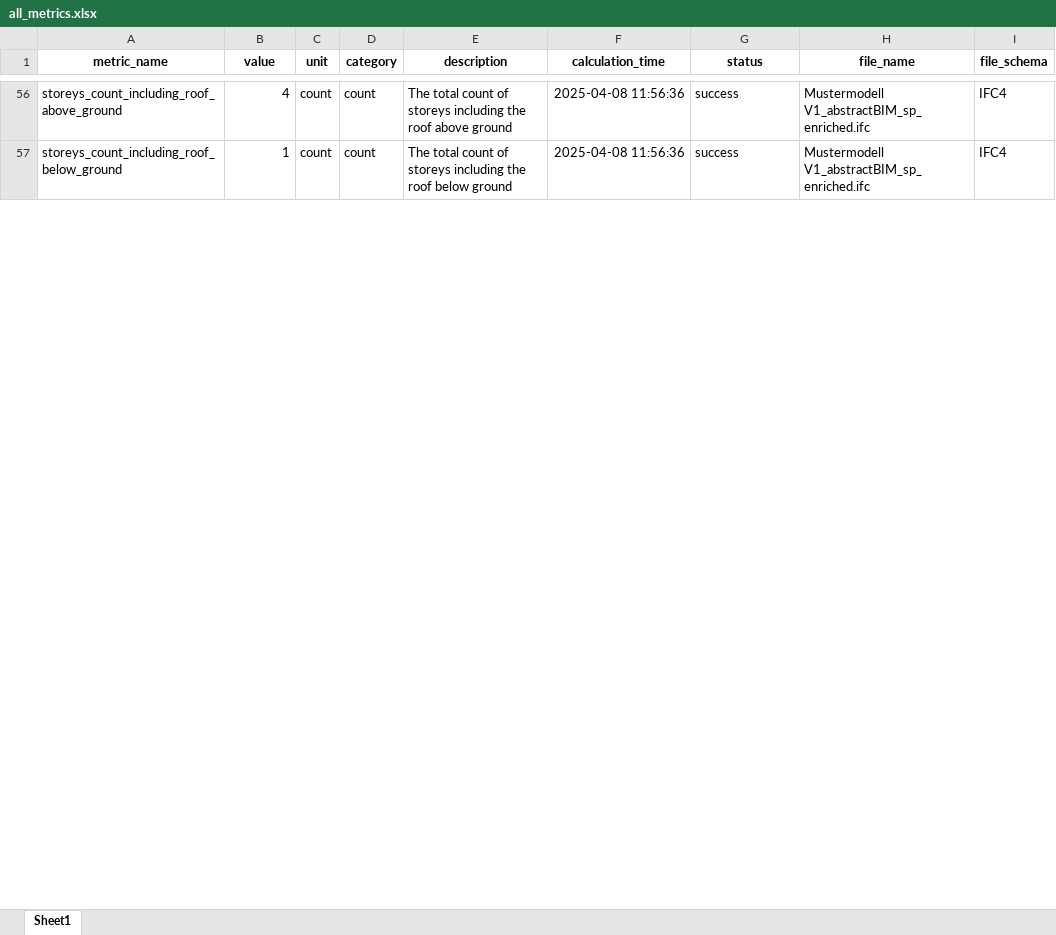
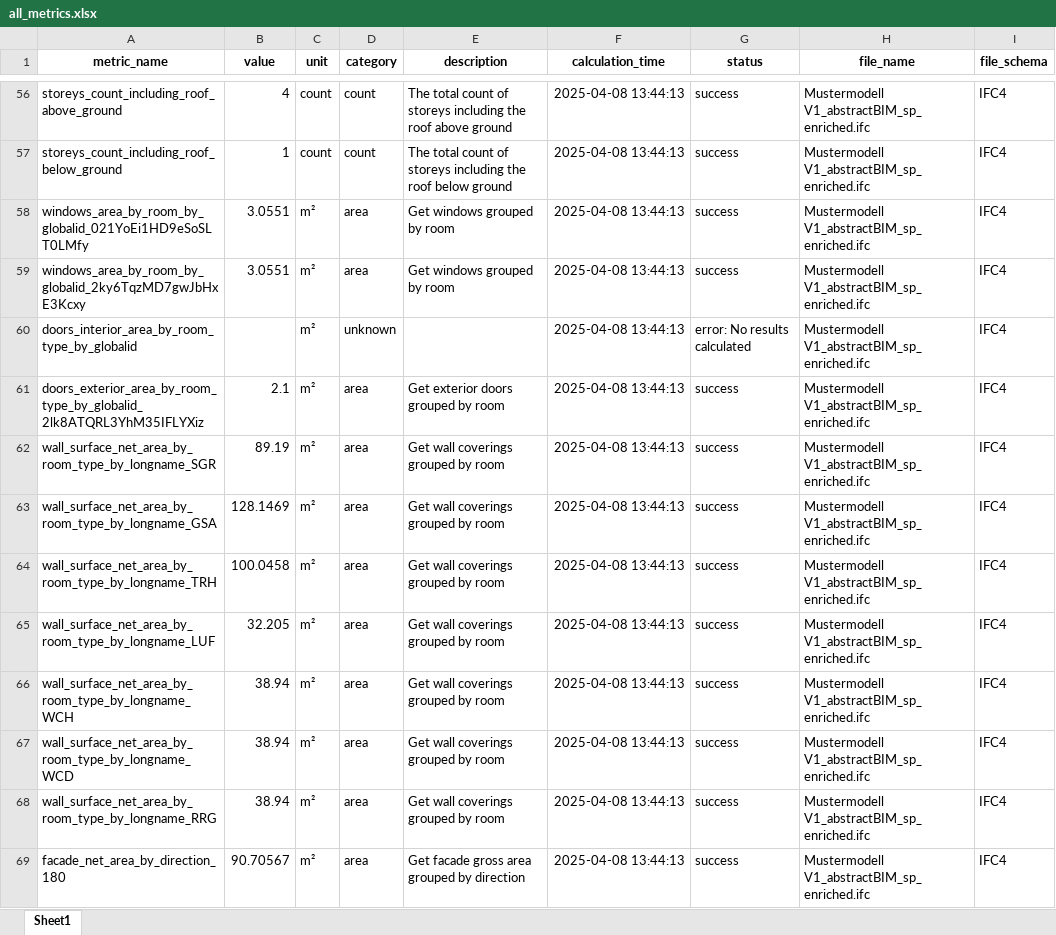
Before and after one commit to simondilhas/qto_buccaneer, an Excel workbook: all_metrics.xlsx, sheet Sheet1, drawn as a sheet; only a part is shown, gaps mark what is left out; values as stored, in another font and other column widths than the file's, no borders; the diff covers the shown part only; the diff names each change by its address in the sheet, - before the commit and + after, or states it on an @@ line.

Commit message:
update calculate all metrics

```diff
--- a/all_metrics.xlsx (sheet Sheet1)
+++ b/all_metrics.xlsx (sheet Sheet1)
-F56:F57 (calculation_time): 2025-04-08 11:56:36
+F56:F57 (calculation_time): 2025-04-08 13:44:13
+row 58: windows_area_by_room_by_globalid_021YoEi1HD9eSoSLT0LMfy | 3.0551 | m² | area | Get windows grouped by room | 2025-04-08 13:44:13 | success | Mustermodell V1_abstractBIM_sp_enriched.ifc | IFC4
+row 59: windows_area_by_room_by_globalid_2ky6TqzMD7gwJbHxE3Kcxy | 3.0551 | m² | area | Get windows grouped by room | 2025-04-08 13:44:13 | success | Mustermodell V1_abstractBIM_sp_enriched.ifc | IFC4
+row 60: doors_interior_area_by_room_type_by_globalid |  | m² | unknown |  | 2025-04-08 13:44:13 | error: No results calculated | Mustermodell V1_abstractBIM_sp_enriched.ifc | IFC4
+row 61: doors_exterior_area_by_room_type_by_globalid_2lk8ATQRL3YhM35IFLYXiz | 2.1 | m² | area | Get exterior doors grouped by room | 2025-04-08 13:44:13 | success | Mustermodell V1_abstractBIM_sp_enriched.ifc | IFC4
+row 62: wall_surface_net_area_by_room_type_by_longname_SGR | 89.19 | m² | area | Get wall coverings grouped by room | 2025-04-08 13:44:13 | success | Mustermodell V1_abstractBIM_sp_enriched.ifc | IFC4
+row 63: wall_surface_net_area_by_room_type_by_longname_GSA | 128.1469 | m² | area | Get wall coverings grouped by room | 2025-04-08 13:44:13 | success | Mustermodell V1_abstractBIM_sp_enriched.ifc | IFC4
+row 64: wall_surface_net_area_by_room_type_by_longname_TRH | 100.0458 | m² | area | Get wall coverings grouped by room | 2025-04-08 13:44:13 | success | Mustermodell V1_abstractBIM_sp_enriched.ifc | IFC4
+row 65: wall_surface_net_area_by_room_type_by_longname_LUF | 32.205 | m² | area | Get wall coverings grouped by room | 2025-04-08 13:44:13 | success | Mustermodell V1_abstractBIM_sp_enriched.ifc | IFC4
+row 66: wall_surface_net_area_by_room_type_by_longname_WCH | 38.94 | m² | area | Get wall coverings grouped by room | 2025-04-08 13:44:13 | success | Mustermodell V1_abstractBIM_sp_enriched.ifc | IFC4
+row 67: wall_surface_net_area_by_room_type_by_longname_WCD | 38.94 | m² | area | Get wall coverings grouped by room | 2025-04-08 13:44:13 | success | Mustermodell V1_abstractBIM_sp_enriched.ifc | IFC4
+row 68: wall_surface_net_area_by_room_type_by_longname_RRG | 38.94 | m² | area | Get wall coverings grouped by room | 2025-04-08 13:44:13 | success | Mustermodell V1_abstractBIM_sp_enriched.ifc | IFC4
+row 69: facade_net_area_by_direction_180 | 90.70567 | m² | area | Get facade gross area grouped by direction | 2025-04-08 13:44:13 | success | Mustermodell V1_abstractBIM_sp_enriched.ifc | IFC4
```
Also changed, not shown: 4 added rows and 82 edited cells elsewhere in this sheet, 2 other files.
